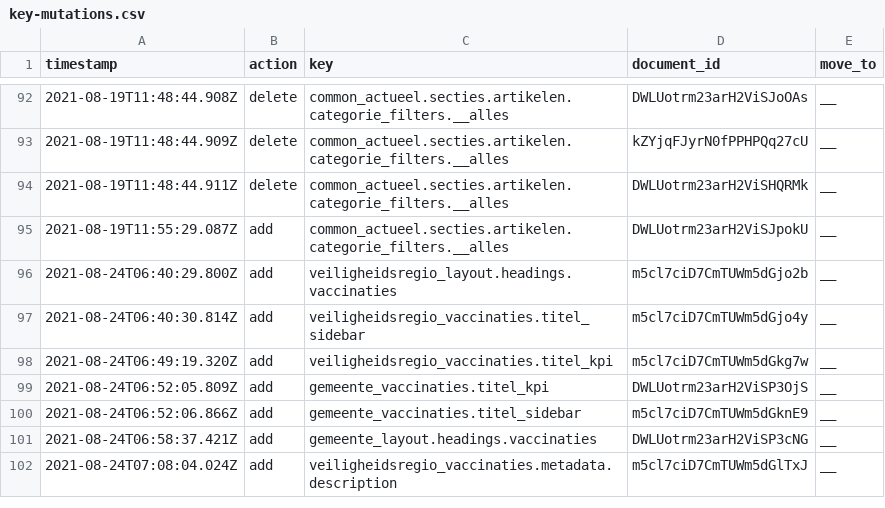
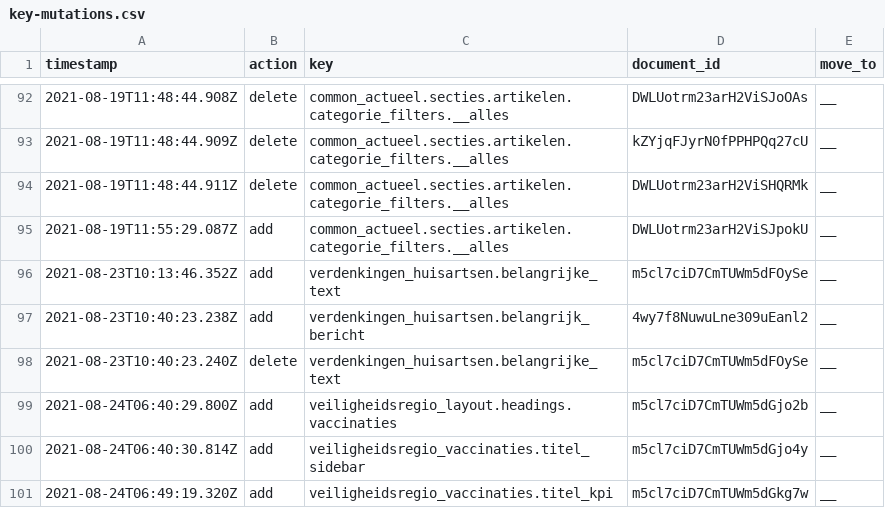
Before and after one commit to jorrikklijnsma/nl-covid19-data-dashboard, a CSV file: packages/cms/src/lokalize/key-mutations.csv, drawn as a sheet; only a part is shown, gaps mark what is left out; the shorter side is filled out with more unchanged rows; the diff names each change by its address in the sheet, - before the commit and + after, or states it on an @@ line.

```diff
--- a/packages/cms/src/lokalize/key-mutations.csv
+++ b/packages/cms/src/lokalize/key-mutations.csv
+row 96: 2021-08-23T10:13:46.352Z | add | verdenkingen_huisartsen.belangrijke_text | m5cl7ciD7CmTUWm5dFOySe | __
+row 97: 2021-08-23T10:40:23.238Z | add | verdenkingen_huisartsen.belangrijk_bericht | 4wy7f8NuwuLne309uEanl2 | __
+row 98: 2021-08-23T10:40:23.240Z | delete | verdenkingen_huisartsen.belangrijke_text | m5cl7ciD7CmTUWm5dFOySe | __
```
Also changed, not shown: 6 other files.
